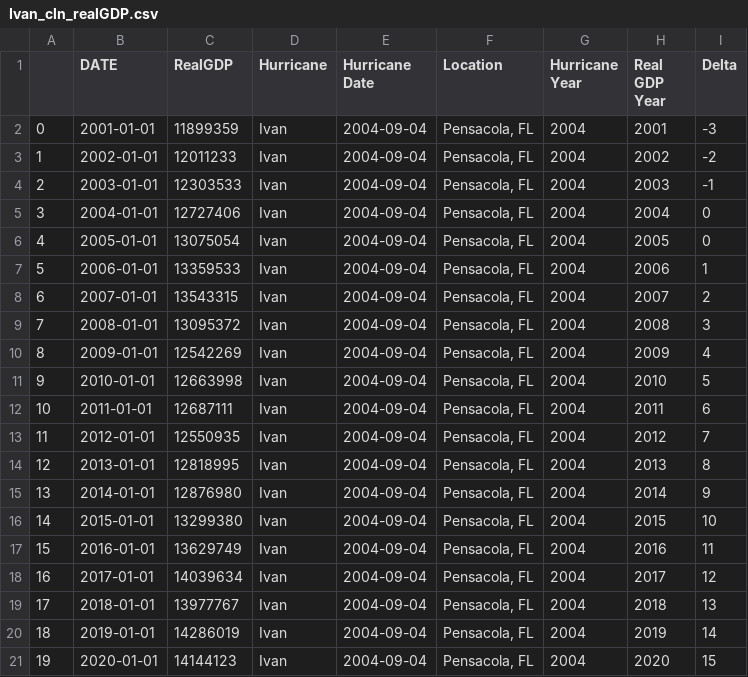
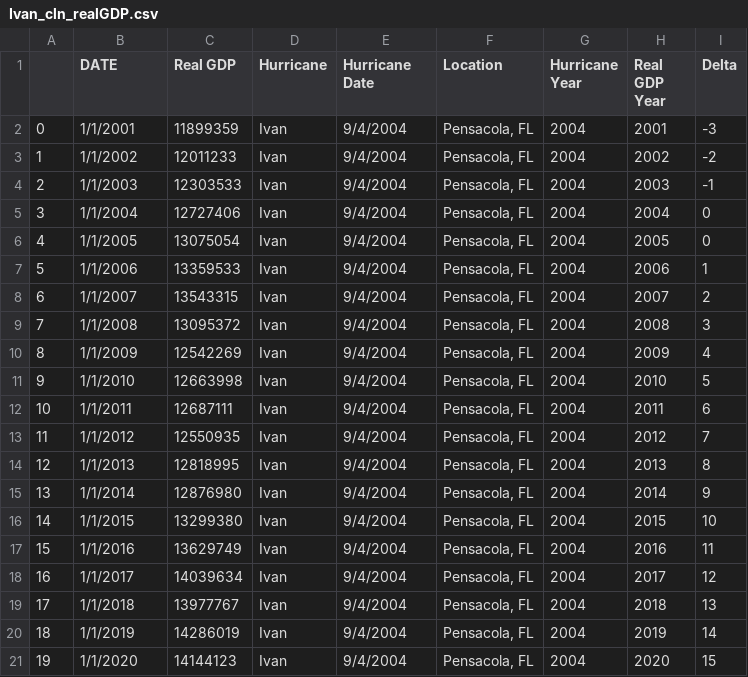
Before and after one commit to mchrzanowski27/Project1, a CSV file: CleanEconData/Ivan_cln_realGDP.csv, drawn as a sheet.

Commit message:
Real GDP Graph

```diff
--- a/CleanEconData/Ivan_cln_realGDP.csv
+++ b/CleanEconData/Ivan_cln_realGDP.csv
@@ -1,21 +1,21 @@
-,DATE,RealGDP,Hurricane,Hurricane Date,Location,Hurricane Year,Real GDP Year,Delta
-0,2001-01-01,11899359,Ivan,2004-09-04,"Pensacola, FL",2004,2001,-3
-1,2002-01-01,12011233,Ivan,2004-09-04,"Pensacola, FL",2004,2002,-2
-2,2003-01-01,12303533,Ivan,2004-09-04,"Pensacola, FL",2004,2003,-1
-3,2004-01-01,12727406,Ivan,2004-09-04,"Pensacola, FL",2004,2004,0
-4,2005-01-01,13075054,Ivan,2004-09-04,"Pensacola, FL",2004,2005,0
-5,2006-01-01,13359533,Ivan,2004-09-04,"Pensacola, FL",2004,2006,1
-6,2007-01-01,13543315,Ivan,2004-09-04,"Pensacola, FL",2004,2007,2
-7,2008-01-01,13095372,Ivan,2004-09-04,"Pensacola, FL",2004,2008,3
-8,2009-01-01,12542269,Ivan,2004-09-04,"Pensacola, FL",2004,2009,4
-9,2010-01-01,12663998,Ivan,2004-09-04,"Pensacola, FL",2004,2010,5
-10,2011-01-01,12687111,Ivan,2004-09-04,"Pensacola, FL",2004,2011,6
-11,2012-01-01,12550935,Ivan,2004-09-04,"Pensacola, FL",2004,2012,7
-12,2013-01-01,12818995,Ivan,2004-09-04,"Pensacola, FL",2004,2013,8
-13,2014-01-01,12876980,Ivan,2004-09-04,"Pensacola, FL",2004,2014,9
-14,2015-01-01,13299380,Ivan,2004-09-04,"Pensacola, FL",2004,2015,10
-15,2016-01-01,13629749,Ivan,2004-09-04,"Pensacola, FL",2004,2016,11
-16,2017-01-01,14039634,Ivan,2004-09-04,"Pensacola, FL",2004,2017,12
-17,2018-01-01,13977767,Ivan,2004-09-04,"Pensacola, FL",2004,2018,13
-18,2019-01-01,14286019,Ivan,2004-09-04,"Pensacola, FL",2004,2019,14
-19,2020-01-01,14144123,Ivan,2004-09-04,"Pensacola, FL",2004,2020,15
+,DATE,Real GDP,Hurricane,Hurricane Date,Location,Hurricane Year,Real GDP Year,Delta
+0,1/1/2001,11899359,Ivan,9/4/2004,"Pensacola, FL",2004,2001,-3
+1,1/1/2002,12011233,Ivan,9/4/2004,"Pensacola, FL",2004,2002,-2
+2,1/1/2003,12303533,Ivan,9/4/2004,"Pensacola, FL",2004,2003,-1
+3,1/1/2004,12727406,Ivan,9/4/2004,"Pensacola, FL",2004,2004,0
+4,1/1/2005,13075054,Ivan,9/4/2004,"Pensacola, FL",2004,2005,0
+5,1/1/2006,13359533,Ivan,9/4/2004,"Pensacola, FL",2004,2006,1
+6,1/1/2007,13543315,Ivan,9/4/2004,"Pensacola, FL",2004,2007,2
+7,1/1/2008,13095372,Ivan,9/4/2004,"Pensacola, FL",2004,2008,3
+8,1/1/2009,12542269,Ivan,9/4/2004,"Pensacola, FL",2004,2009,4
+9,1/1/2010,12663998,Ivan,9/4/2004,"Pensacola, FL",2004,2010,5
+10,1/1/2011,12687111,Ivan,9/4/2004,"Pensacola, FL",2004,2011,6
+11,1/1/2012,12550935,Ivan,9/4/2004,"Pensacola, FL",2004,2012,7
+12,1/1/2013,12818995,Ivan,9/4/2004,"Pensacola, FL",2004,2013,8
+13,1/1/2014,12876980,Ivan,9/4/2004,"Pensacola, FL",2004,2014,9
+14,1/1/2015,13299380,Ivan,9/4/2004,"Pensacola, FL",2004,2015,10
+15,1/1/2016,13629749,Ivan,9/4/2004,"Pensacola, FL",2004,2016,11
+16,1/1/2017,14039634,Ivan,9/4/2004,"Pensacola, FL",2004,2017,12
+17,1/1/2018,13977767,Ivan,9/4/2004,"Pensacola, FL",2004,2018,13
+18,1/1/2019,14286019,Ivan,9/4/2004,"Pensacola, FL",2004,2019,14
+19,1/1/2020,14144123,Ivan,9/4/2004,"Pensacola, FL",2004,2020,15
```
Also changed, not shown: 2 other files.
